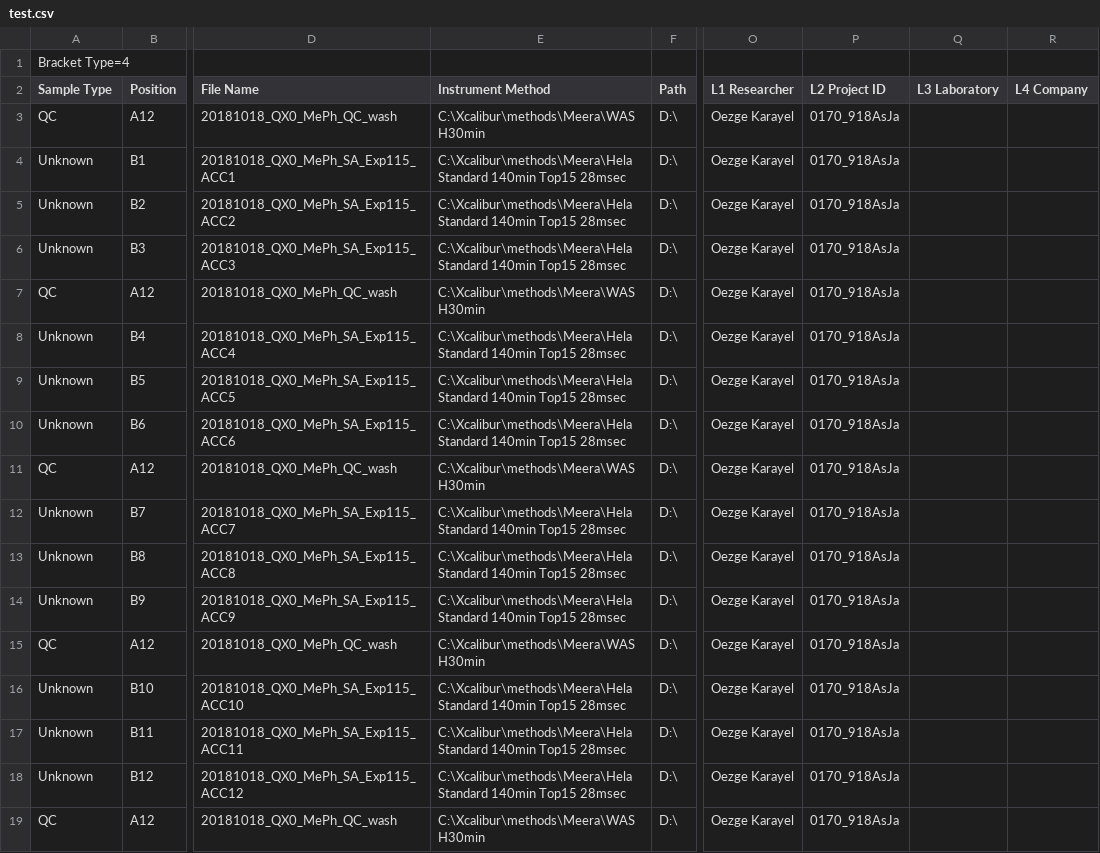
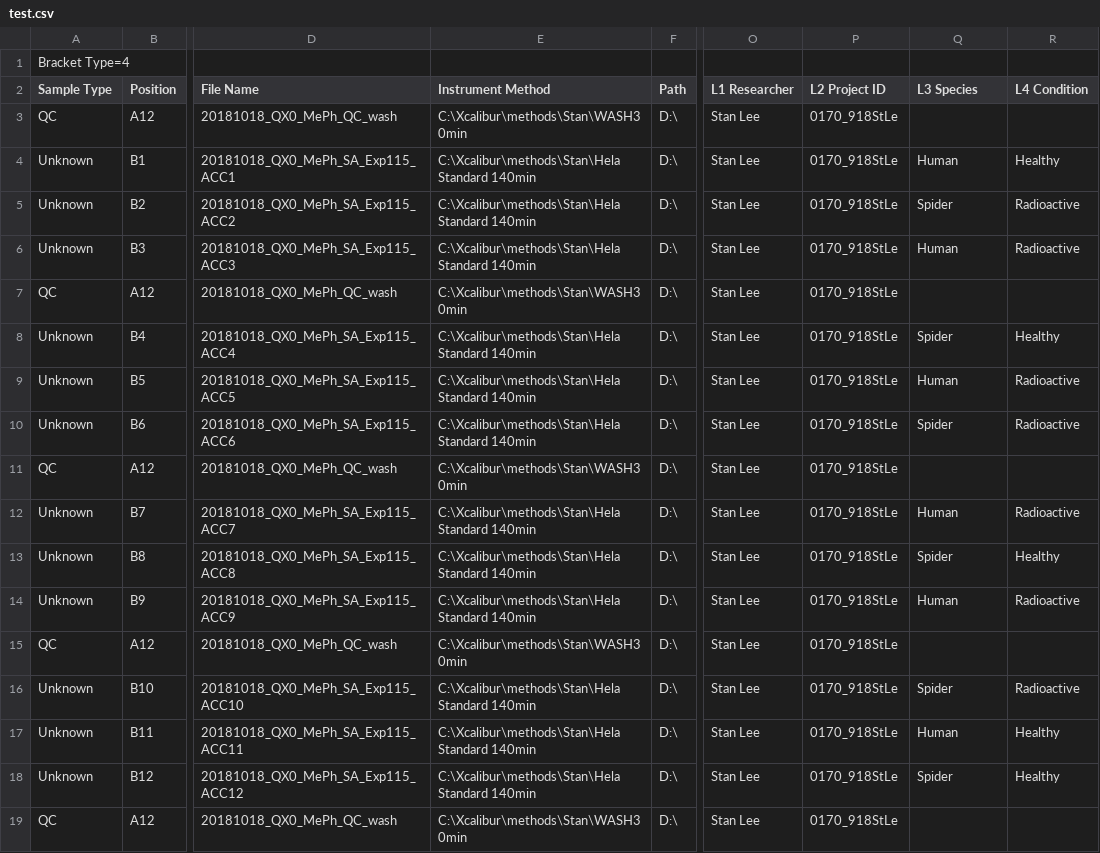
Before and after one commit to nickdelgrosso/MS_Booker, a CSV file: data/test.csv, drawn as a sheet; only a part is shown, gaps mark what is left out; the diff names each change by its address in the sheet, - before the commit and + after, or states it on an @@ line.

Commit message:
removed info

```diff
--- a/data/test.csv
+++ b/data/test.csv
-Q2: L3 Laboratory
+Q2: L3 Species
-R2: L4 Company
+R2: L4 Condition
-E3 (Instrument Method): C:\Xcalibur\methods\Meera\WASH30min
+E3 (Instrument Method): C:\Xcalibur\methods\Stan\WASH30min
-O3:O19 (L1 Researcher): Oezge Karayel
+O3:O19 (L1 Researcher): Stan Lee
-P3:P19 (L2 Project ID): 0170_918AsJa
+P3:P19 (L2 Project ID): 0170_918StLe
-E4:E6 (Instrument Method): C:\Xcalibur\methods\Meera\Hela Standard 140min Top15 28msec
+E4:E6 (Instrument Method): C:\Xcalibur\methods\Stan\Hela Standard 140min
-Q4 (L3 Species): (empty)
+Q4 (L3 Species): Human
-R4 (L4 Condition): (empty)
+R4 (L4 Condition): Healthy
-Q5 (L3 Species): (empty)
+Q5 (L3 Species): Spider
-R5:R6 (L4 Condition): (empty)
+R5:R6 (L4 Condition): Radioactive
-Q6 (L3 Species): (empty)
+Q6 (L3 Species): Human
-E7 (Instrument Method): C:\Xcalibur\methods\Meera\WASH30min
+E7 (Instrument Method): C:\Xcalibur\methods\Stan\WASH30min
-E8:E10 (Instrument Method): C:\Xcalibur\methods\Meera\Hela Standard 140min Top15 28msec
+E8:E10 (Instrument Method): C:\Xcalibur\methods\Stan\Hela Standard 140min
-Q8 (L3 Species): (empty)
+Q8 (L3 Species): Spider
-R8 (L4 Condition): (empty)
+R8 (L4 Condition): Healthy
-Q9 (L3 Species): (empty)
+Q9 (L3 Species): Human
-R9:R10 (L4 Condition): (empty)
+R9:R10 (L4 Condition): Radioactive
-Q10 (L3 Species): (empty)
+Q10 (L3 Species): Spider
-E11 (Instrument Method): C:\Xcalibur\methods\Meera\WASH30min
+E11 (Instrument Method): C:\Xcalibur\methods\Stan\WASH30min
-E12:E14 (Instrument Method): C:\Xcalibur\methods\Meera\Hela Standard 140min Top15 28msec
+E12:E14 (Instrument Method): C:\Xcalibur\methods\Stan\Hela Standard 140min
-Q12 (L3 Species): (empty)
+Q12 (L3 Species): Human
-R12 (L4 Condition): (empty)
+R12 (L4 Condition): Radioactive
-Q13 (L3 Species): (empty)
+Q13 (L3 Species): Spider
-R13 (L4 Condition): (empty)
+R13 (L4 Condition): Healthy
-Q14 (L3 Species): (empty)
+Q14 (L3 Species): Human
-R14 (L4 Condition): (empty)
+R14 (L4 Condition): Radioactive
-E15 (Instrument Method): C:\Xcalibur\methods\Meera\WASH30min
+E15 (Instrument Method): C:\Xcalibur\methods\Stan\WASH30min
-E16:E18 (Instrument Method): C:\Xcalibur\methods\Meera\Hela Standard 140min Top15 28msec
+E16:E18 (Instrument Method): C:\Xcalibur\methods\Stan\Hela Standard 140min
-Q16 (L3 Species): (empty)
+Q16 (L3 Species): Spider
-R16 (L4 Condition): (empty)
+R16 (L4 Condition): Radioactive
-Q17 (L3 Species): (empty)
+Q17 (L3 Species): Human
-R17:R18 (L4 Condition): (empty)
+R17:R18 (L4 Condition): Healthy
-Q18 (L3 Species): (empty)
+Q18 (L3 Species): Spider
-E19 (Instrument Method): C:\Xcalibur\methods\Meera\WASH30min
+E19 (Instrument Method): C:\Xcalibur\methods\Stan\WASH30min
```
